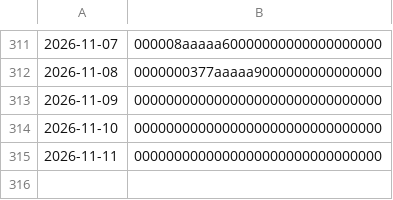
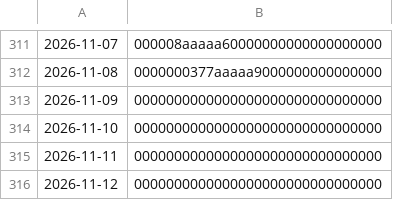
Before and after one commit to bbtheo/terracer, a CSV file: data/weather/sunshine.csv, drawn as a sheet; only a part is shown, gaps mark what is left out.

```diff
--- a/data/weather/sunshine.csv
+++ b/data/weather/sunshine.csv
@@ -315 +315,2 @@
 2026-11-11,0000000000000000000000000000000
+2026-11-12,0000000000000000000000000000000
```
